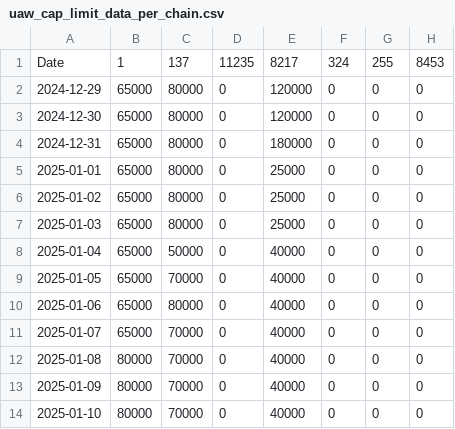
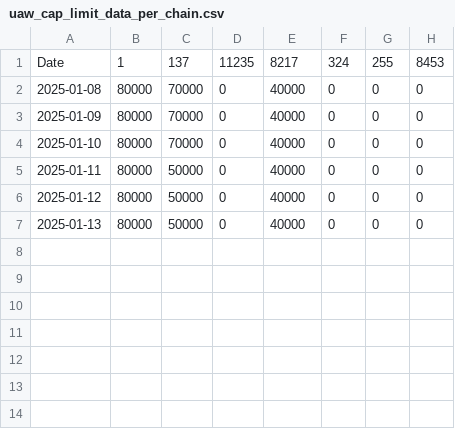
Before and after one commit to kgen-protocol/static_values, a CSV file: uaw_cap_limit_data_per_chain.csv, drawn as a sheet; removed rows and columns are numbered as before the commit, all else as after; the diff names each change by its address in the sheet, - before the commit and + after, or states it on an @@ line.

Commit message:
Update uaw_cap_limit_data_per_chain.csv
Added 11 to 13th Jan

```diff
--- a/uaw_cap_limit_data_per_chain.csv
+++ b/uaw_cap_limit_data_per_chain.csv
-row 2: 2024-12-29 | 65000 | 80000 | 0 | 120000 | 0 | 0 | 0
-row 3: 2024-12-30 | 65000 | 80000 | 0 | 120000 | 0 | 0 | 0
-row 4: 2024-12-31 | 65000 | 80000 | 0 | 180000 | 0 | 0 | 0
-row 5: 2025-01-01 | 65000 | 80000 | 0 | 25000 | 0 | 0 | 0
-row 6: 2025-01-02 | 65000 | 80000 | 0 | 25000 | 0 | 0 | 0
-row 7: 2025-01-03 | 65000 | 80000 | 0 | 25000 | 0 | 0 | 0
-row 8: 2025-01-04 | 65000 | 50000 | 0 | 40000 | 0 | 0 | 0
-row 9: 2025-01-05 | 65000 | 70000 | 0 | 40000 | 0 | 0 | 0
-row 10: 2025-01-06 | 65000 | 80000 | 0 | 40000 | 0 | 0 | 0
-row 11: 2025-01-07 | 65000 | 70000 | 0 | 40000 | 0 | 0 | 0
+row 5: 2025-01-11 | 80000 | 50000 | 0 | 40000 | 0 | 0 | 0
+row 6: 2025-01-12 | 80000 | 50000 | 0 | 40000 | 0 | 0 | 0
+row 7: 2025-01-13 | 80000 | 50000 | 0 | 40000 | 0 | 0 | 0
```
